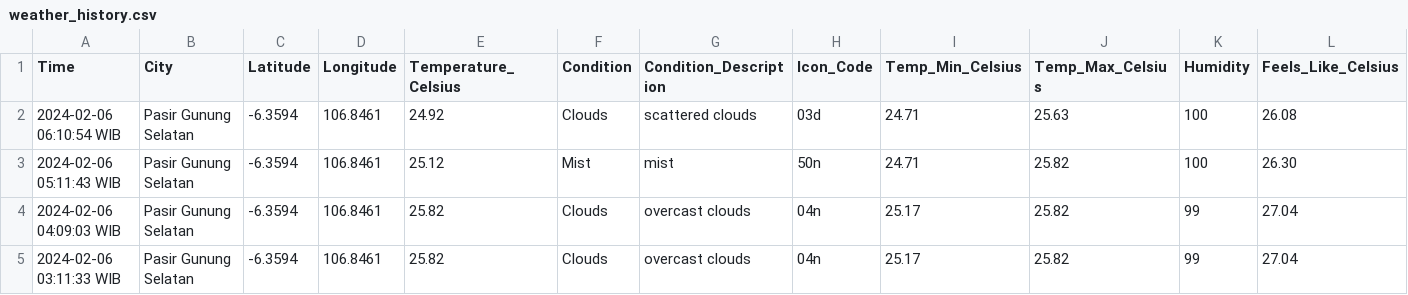
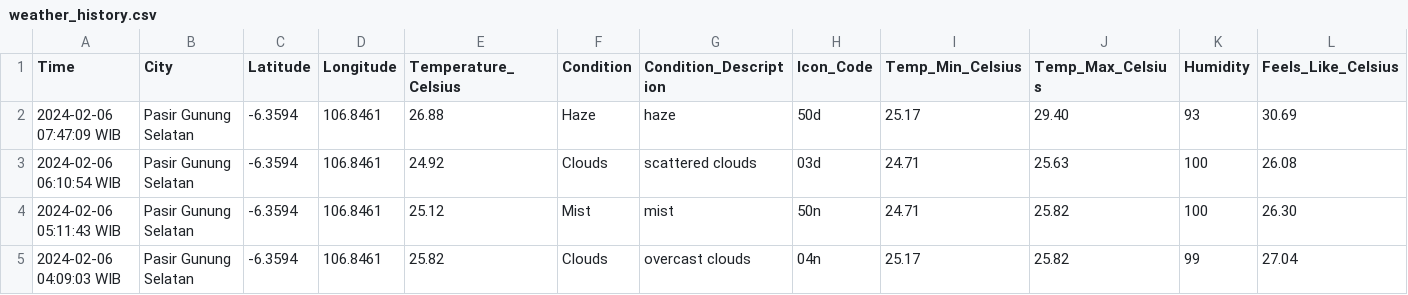
Before and after one commit to Julius-Ulee/Daily-Weather-Report, a CSV file: weather_history.csv, drawn as a sheet; only a part is shown; the shorter side is filled out with more unchanged rows; rows hold the shown columns only; the diff names each change by its address in the sheet, - before the commit and + after, or states it on an @@ line.

```diff
--- a/weather_history.csv
+++ b/weather_history.csv
+row 2: 2024-02-06 07:47:09 WIB | Pasir Gunung Selatan | -6.3594 | 106.8461 | 26.88 | Haze | haze | 50d | 25.17 | 29.40 | 93 | 30.69
```
